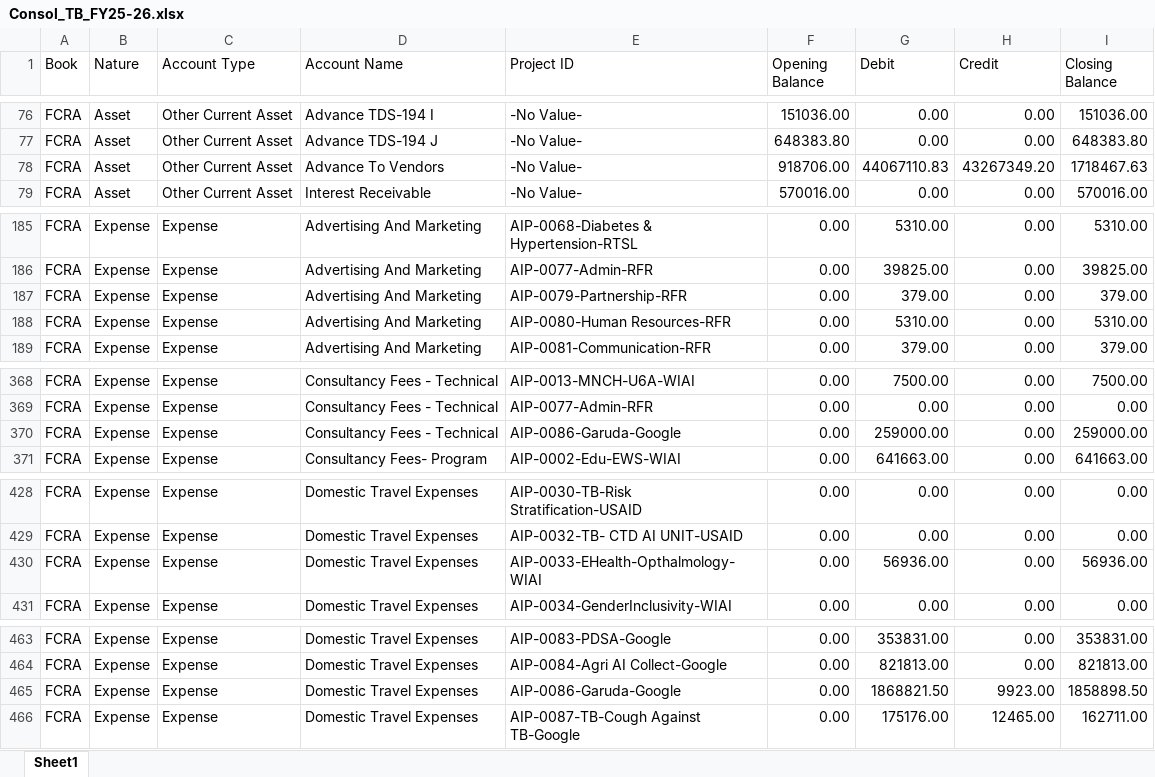
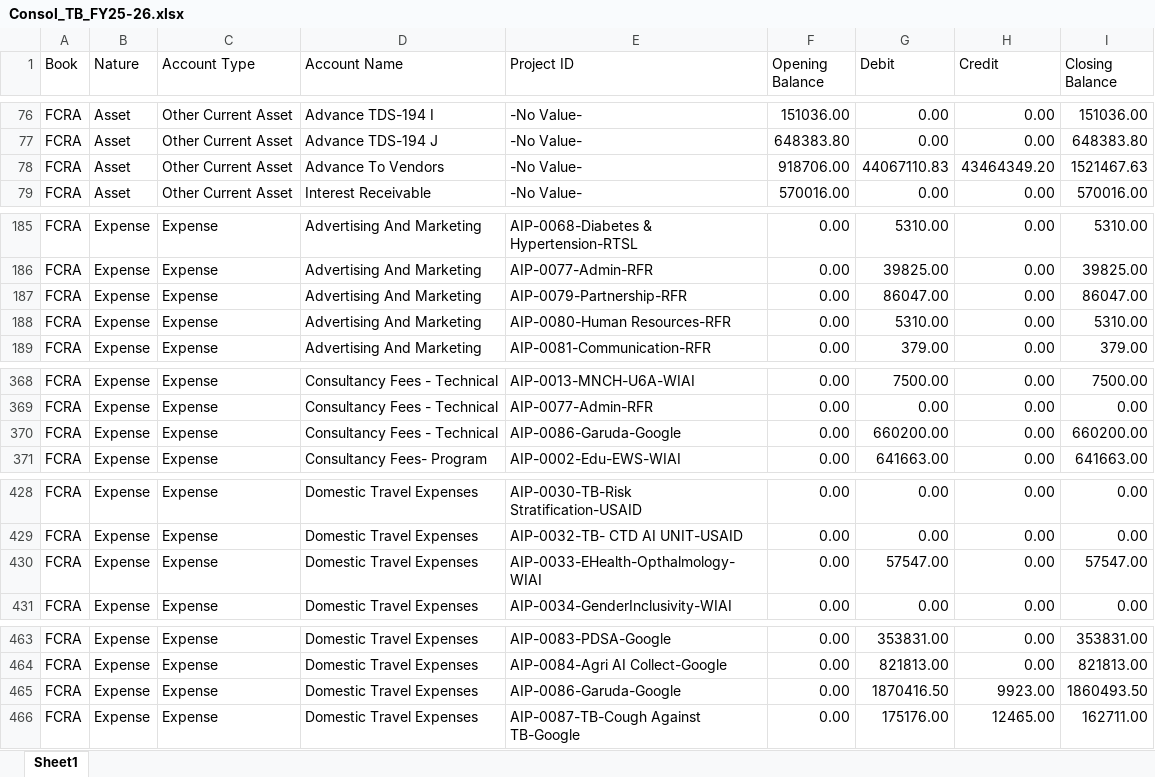
Before and after one commit to lehs-dashboard/lehs-reports, an Excel workbook: Consol_TB_FY25-26.xlsx, sheet Sheet1, drawn as a sheet; only a part is shown, gaps mark what is left out; values as stored, in another font and other column widths than the file's, no borders; the diff covers the shown part only; the diff names each change by its address in the sheet, - before the commit and + after, or states it on an @@ line.

```diff
--- a/Consol_TB_FY25-26.xlsx (sheet Sheet1)
+++ b/Consol_TB_FY25-26.xlsx (sheet Sheet1)
-H78 (Credit): 43267349.20
+H78 (Credit): 43464349.20
-I78 (Closing Balance): 1718467.63
+I78 (Closing Balance): 1521467.63
-G187 (Debit): 379.00
+G187 (Debit): 86047.00
-I187 (Closing Balance): 379.00
+I187 (Closing Balance): 86047.00
-G370 (Debit): 259000.00
+G370 (Debit): 660200.00
-I370 (Closing Balance): 259000.00
+I370 (Closing Balance): 660200.00
-G430 (Debit): 56936.00
+G430 (Debit): 57547.00
-I430 (Closing Balance): 56936.00
+I430 (Closing Balance): 57547.00
-G465 (Debit): 1868821.50
+G465 (Debit): 1870416.50
-I465 (Closing Balance): 1858898.50
+I465 (Closing Balance): 1860493.50
```
Also changed, not shown: 1 added row and 59 edited cells elsewhere in this sheet.
